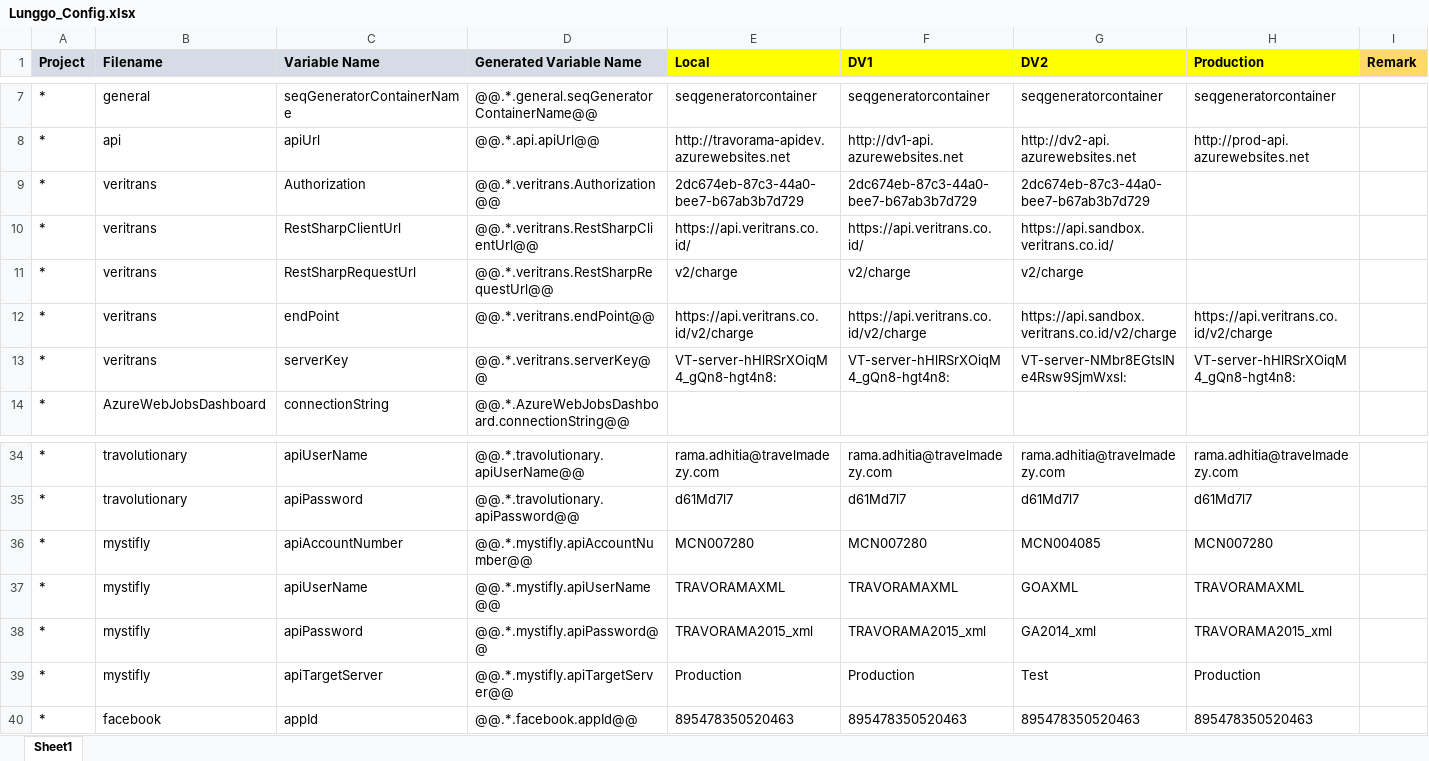
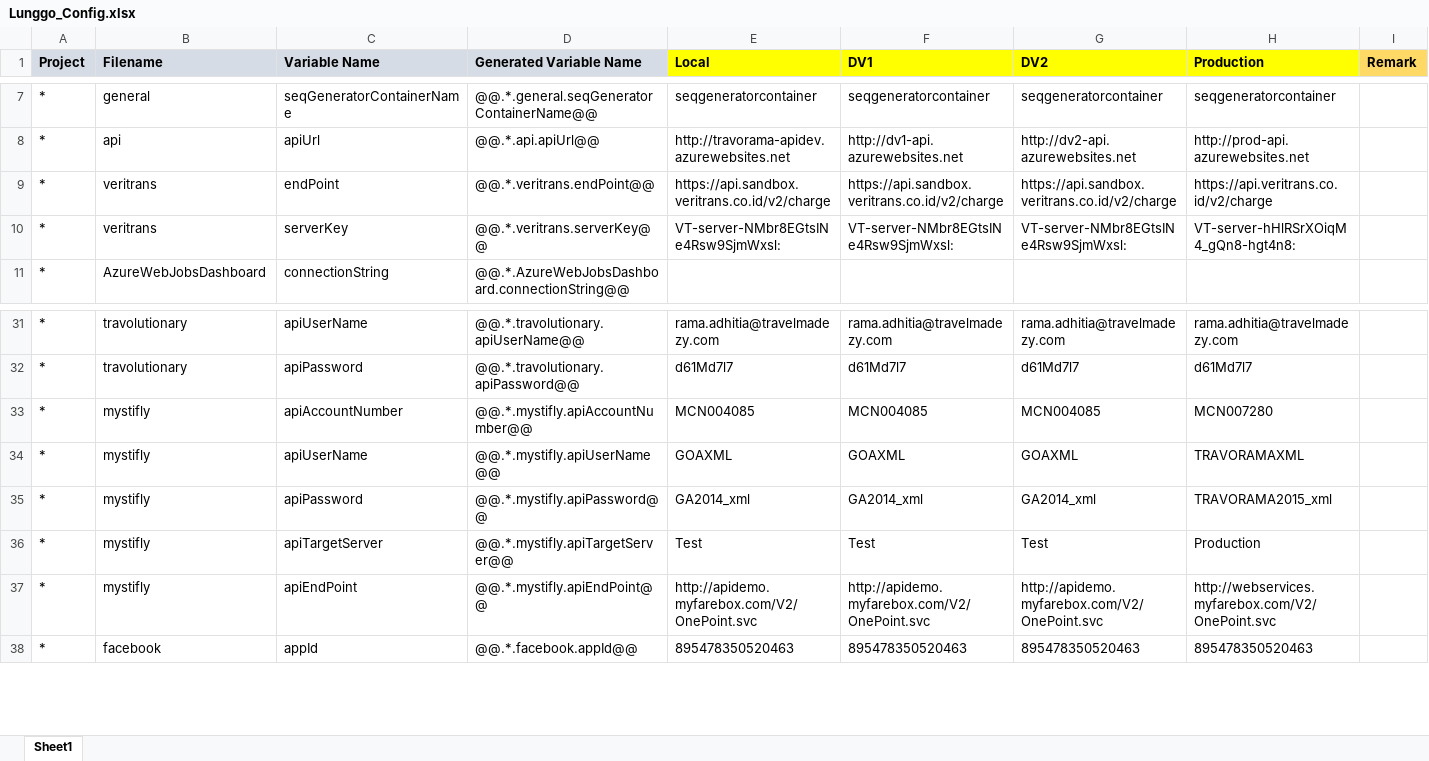
Before and after one commit to moonlay-technologies/lunggo, an Excel workbook: Lunggo.Configuration/Lunggo_Config.xlsx, sheet Sheet1, drawn as a sheet; only a part is shown, gaps mark what is left out; values as stored, in another font and other column widths than the file's, no borders; removed rows and columns are numbered as before the commit, all else as after; the diff names each change by its address in the sheet, - before the commit and + after, or states it on an @@ line.

Commit message:
Web.config Transform

```diff
--- a/Lunggo.Configuration/Lunggo_Config.xlsx (sheet Sheet1)
+++ b/Lunggo.Configuration/Lunggo_Config.xlsx (sheet Sheet1)
-row 9: * | veritrans | Authorization | @@.*.veritrans.Authorization@@ | 2dc674eb-87c3-44a0-bee7-b67ab3b7d729 | 2dc674eb-87c3-44a0-bee7-b67ab3b7d729 | 2dc674eb-87c3-44a0-bee7-b67ab3b7d729
-row 10: * | veritrans | RestSharpClientUrl | @@.*.veritrans.RestSharpClientUrl@@ | https://api.veritrans.co.id/ | https://api.veritrans.co.id/ | https://api.sandbox.veritrans.co.id/
-row 11: * | veritrans | RestSharpRequestUrl | @@.*.veritrans.RestSharpRequestUrl@@ | v2/charge | v2/charge | v2/charge
-E9 (Local): https://api.veritrans.co.id/v2/charge
+E9 (Local): https://api.sandbox.veritrans.co.id/v2/charge
-F9 (DV1): https://api.veritrans.co.id/v2/charge
+F9 (DV1): https://api.sandbox.veritrans.co.id/v2/charge
-E10 (Local): VT-server-hHlRSrXOiqM4_gQn8-hgt4n8:
+E10 (Local): VT-server-NMbr8EGtsINe4Rsw9SjmWxsl:
-F10 (DV1): VT-server-hHlRSrXOiqM4_gQn8-hgt4n8:
+F10 (DV1): VT-server-NMbr8EGtsINe4Rsw9SjmWxsl:
-E33 (Local): MCN007280
+E33 (Local): MCN004085
-F33 (DV1): MCN007280
+F33 (DV1): MCN004085
-E34 (Local): TRAVORAMAXML
+E34 (Local): GOAXML
-F34 (DV1): TRAVORAMAXML
+F34 (DV1): GOAXML
-E35 (Local): TRAVORAMA2015_xml
+E35 (Local): GA2014_xml
-F35 (DV1): TRAVORAMA2015_xml
+F35 (DV1): GA2014_xml
-E36 (Local): Production
+E36 (Local): Test
-F36 (DV1): Production
+F36 (DV1): Test
+row 37: * | mystifly | apiEndPoint | @@.*.mystifly.apiEndPoint@@ | http://apidemo.myfarebox.com/V2/OnePoint.svc | http://apidemo.myfarebox.com/V2/OnePoint.svc | http://apidemo.myfarebox.com/V2/OnePoint.svc | http://webservices.myfarebox.com/V2/OnePoint.svc
```
Also changed, not shown: formulas that keep their value, 34 other files.
